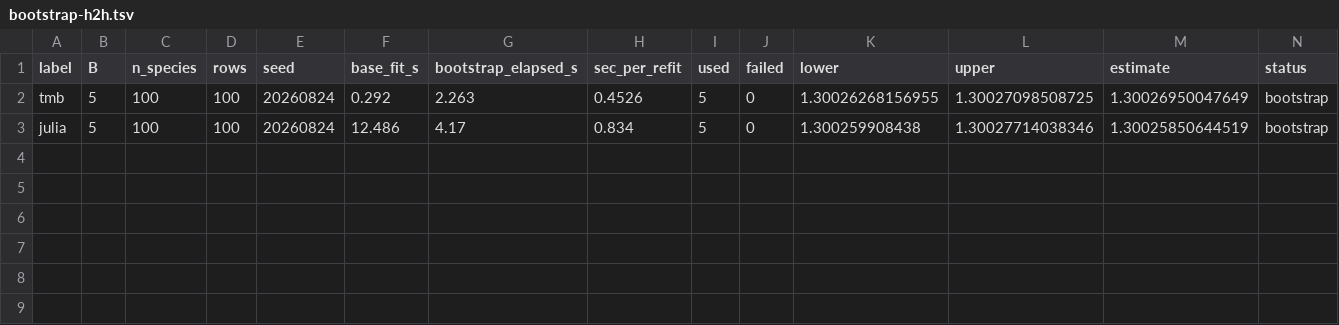
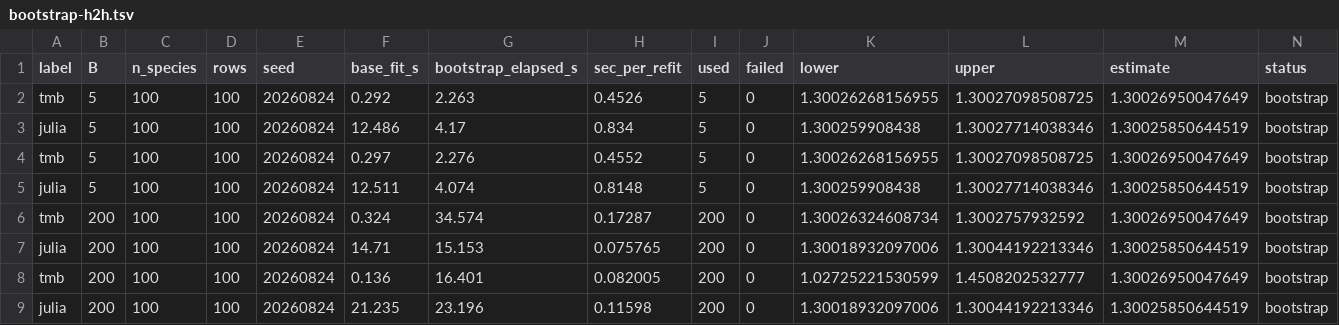
Before and after one commit to itchyshin/DRM.jl, a TSV file: docs/dev-log/evidence/bootstrap-h2h.tsv, drawn as a sheet; only a part is shown; rows hold the shown columns only; the diff names each change by its address in the sheet, - before the commit and + after, or states it on an @@ line.

```diff
--- a/docs/dev-log/evidence/bootstrap-h2h.tsv
+++ b/docs/dev-log/evidence/bootstrap-h2h.tsv
+row 4: tmb | 5 | 100 | 100 | 20260824 | 0.297 | 2.276 | 0.4552 | 5 | 0 | 1.30026268156955 | 1.30027098508725 | 1.30026950047649 | bootstrap
+row 5: julia | 5 | 100 | 100 | 20260824 | 12.511 | 4.074 | 0.8148 | 5 | 0 | 1.300259908438 | 1.30027714038346 | 1.30025850644519 | bootstrap
+row 6: tmb | 200 | 100 | 100 | 20260824 | 0.324 | 34.574 | 0.17287 | 200 | 0 | 1.30026324608734 | 1.3002757932592 | 1.30026950047649 | bootstrap
+row 7: julia | 200 | 100 | 100 | 20260824 | 14.71 | 15.153 | 0.075765 | 200 | 0 | 1.30018932097006 | 1.30044192213346 | 1.30025850644519 | bootstrap
+row 8: tmb | 200 | 100 | 100 | 20260824 | 0.136 | 16.401 | 0.082005 | 200 | 0 | 1.02725221530599 | 1.4508202532777 | 1.30026950047649 | bootstrap
+row 9: julia | 200 | 100 | 100 | 20260824 | 21.235 | 23.196 | 0.11598 | 200 | 0 | 1.30018932097006 | 1.30044192213346 | 1.30025850644519 | bootstrap
```
Also changed, not shown: docs/dev-log/evidence/fit-speed-h2h.tsv, 3 other files.
